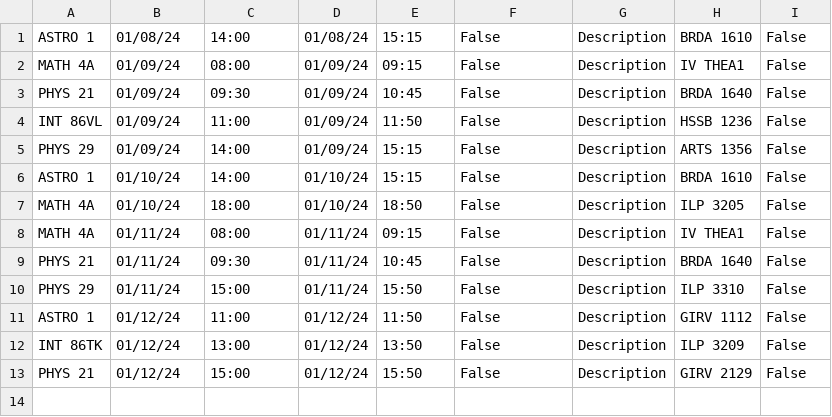
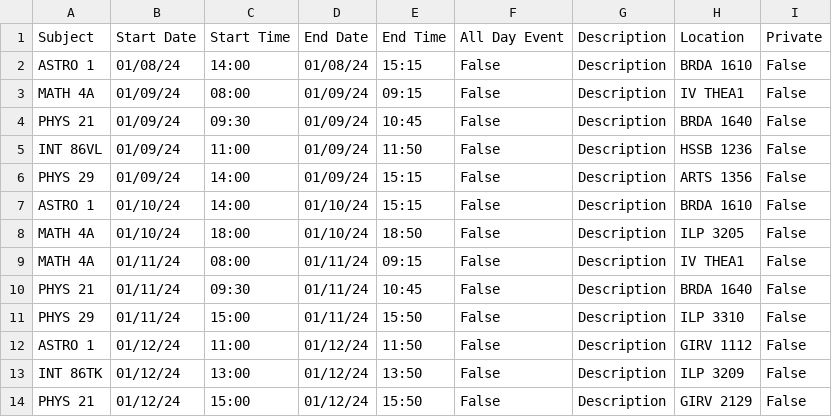
Before and after one commit to yarwinliu/GOLD-Calendar, a CSV file: Schedule.csv, drawn as a sheet; the diff names each change by its address in the sheet, - before the commit and + after, or states it on an @@ line.

```diff
--- a/Schedule.csv
+++ b/Schedule.csv
+row 1: Subject | Start Date | Start Time | End Date | End Time | All Day Event | Description | Location | Private
```
Also changed, not shown: 2 other files.
